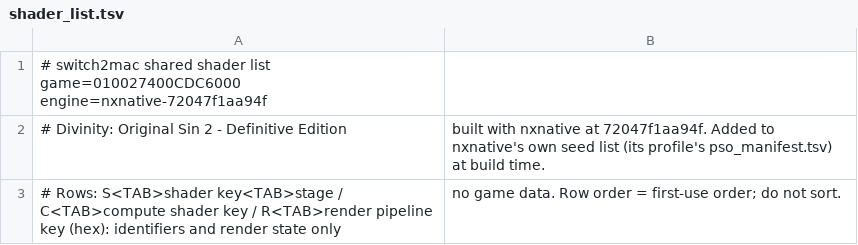
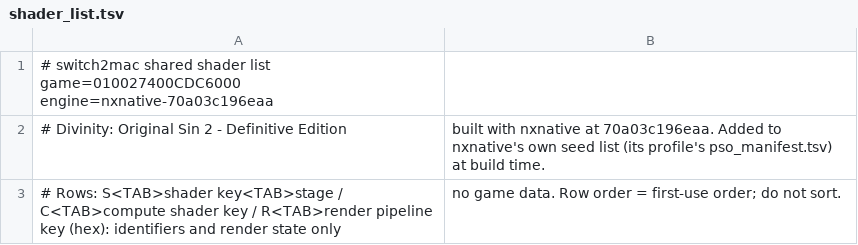
Before and after one commit to azmasm/hermit, a TSV file: games/divinity-original-sin-2-definitive-edition/shader_list.tsv, drawn as a sheet.

```diff
--- a/games/divinity-original-sin-2-definitive-edition/shader_list.tsv
+++ b/games/divinity-original-sin-2-definitive-edition/shader_list.tsv
@@ -1,3 +1,3 @@
-# switch2mac shared shader list	game=010027400CDC6000	engine=nxnative-72047f1aa94f
-# Divinity: Original Sin 2 - Definitive Edition, built with nxnative at 72047f1aa94f. Added to nxnative's own seed list (its profile's pso_manifest.tsv) at build time.
+# switch2mac shared shader list	game=010027400CDC6000	engine=nxnative-70a03c196eaa
+# Divinity: Original Sin 2 - Definitive Edition, built with nxnative at 70a03c196eaa. Added to nxnative's own seed list (its profile's pso_manifest.tsv) at build time.
 # Rows: S<TAB>shader key<TAB>stage / C<TAB>compute shader key / R<TAB>render pipeline key (hex): identifiers and render state only, no game data. Row order = first-use order; do not sort.
```
Also changed, not shown: 2 other files.
